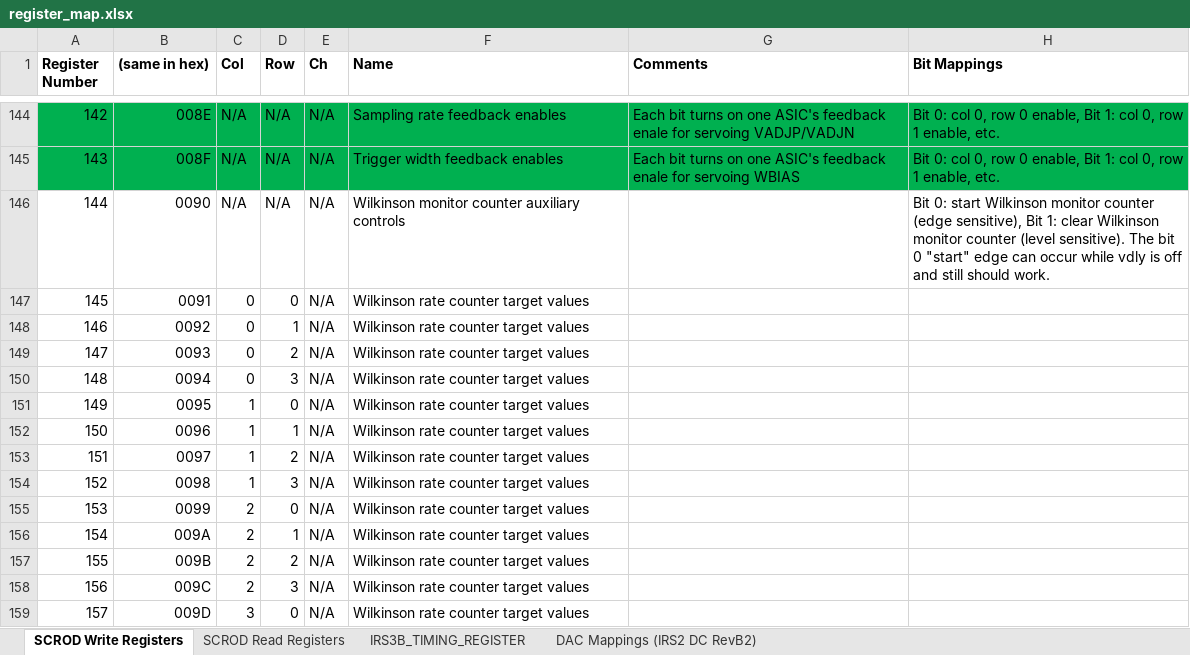
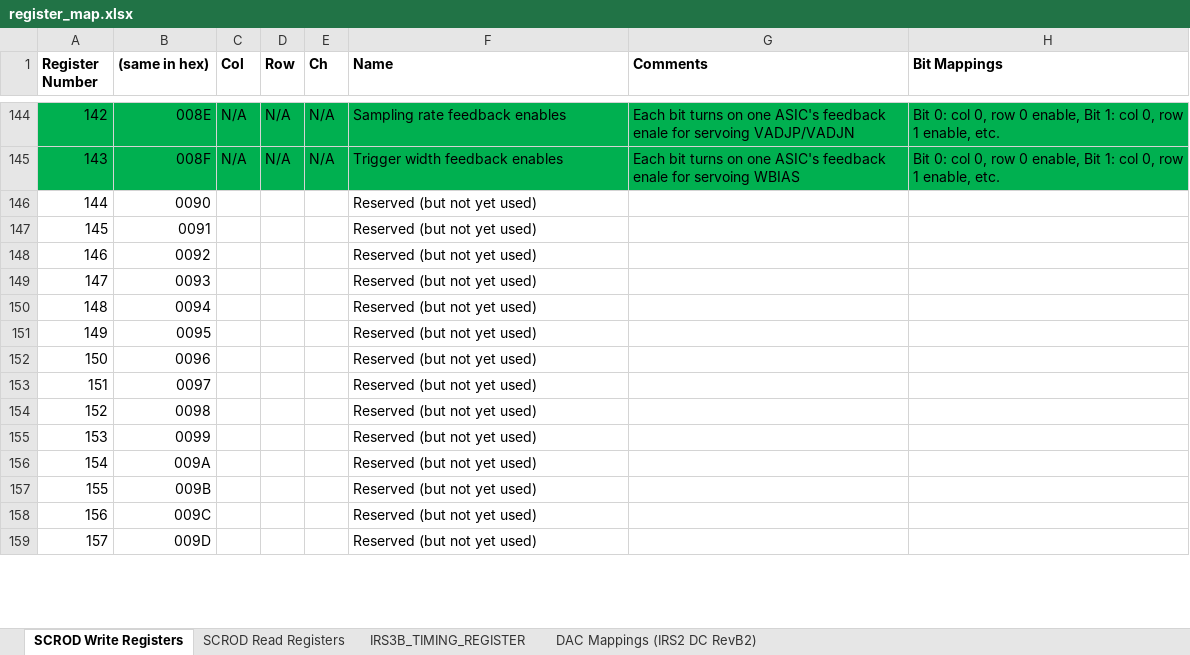
Before and after one commit to mzandrew/idlab-scrod, an Excel workbook: SCROD-boardstack/iTOP/IRS3B_CRT/contrib/register_map.xlsx, sheet SCROD Write Registers, drawn as a sheet; only a part is shown, gaps mark what is left out; values as stored, in another font and other column widths than the file's, no borders; the diff covers the shown part only; the diff names each change by its address in the sheet, - before the commit and + after, or states it on an @@ line.

Commit message:
Implemented RCO feedback with a simple, move-one-count-at-a-time loop.  The RCO monitor has been changed from Luca's original to the same as the one that reads out the Wilkinson monitor counter.  Register map has been substantially updated.

```diff
--- a/SCROD-boardstack/iTOP/IRS3B_CRT/contrib/register_map.xlsx (sheet SCROD Write Registers)
+++ b/SCROD-boardstack/iTOP/IRS3B_CRT/contrib/register_map.xlsx (sheet SCROD Write Registers)
-C146 (Col): N/A
+C146 (Col): (empty)
-D146 (Row): N/A
+D146 (Row): (empty)
-E146:E159 (Ch): N/A
+E146:E159 (Ch): (empty)
-F146 (Name): Wilkinson monitor counter auxiliary controls
+F146 (Name): Reserved (but not yet used)
-H146 (Bit Mappings): Bit 0: start Wilkinson monitor counter (edge sensitive), Bit 1: clear Wilkinson monitor counter (level sensitive). The bit 0 "start" edge can occur while vdly is off and still should work.
+H146 (Bit Mappings): (empty)
-C147:C150 (Col): 0
+C147:C150 (Col): (empty)
-D147 (Row): 0
+D147 (Row): (empty)
-F147:F159 (Name): Wilkinson rate counter target values
+F147:F159 (Name): Reserved (but not yet used)
-D148 (Row): 1
+D148 (Row): (empty)
-D149 (Row): 2
+D149 (Row): (empty)
-D150 (Row): 3
+D150 (Row): (empty)
-C151:C154 (Col): 1
+C151:C154 (Col): (empty)
-D151 (Row): 0
+D151 (Row): (empty)
-D152 (Row): 1
+D152 (Row): (empty)
-D153 (Row): 2
+D153 (Row): (empty)
-D154 (Row): 3
+D154 (Row): (empty)
-C155:C158 (Col): 2
+C155:C158 (Col): (empty)
-D155 (Row): 0
+D155 (Row): (empty)
-D156 (Row): 1
+D156 (Row): (empty)
-D157 (Row): 2
+D157 (Row): (empty)
-D158 (Row): 3
+D158 (Row): (empty)
-C159 (Col): 3
+C159 (Col): (empty)
-D159 (Row): 0
+D159 (Row): (empty)
```
Also changed, not shown: 12 edited cells and cell formats elsewhere in this sheet, sheet SCROD Read Registers, 7 other files.
